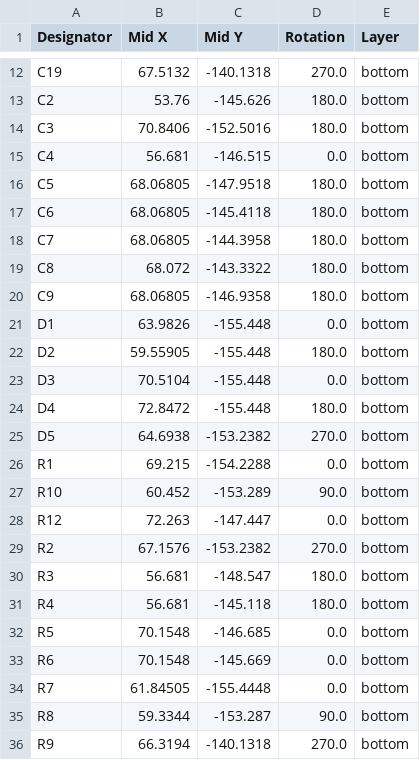
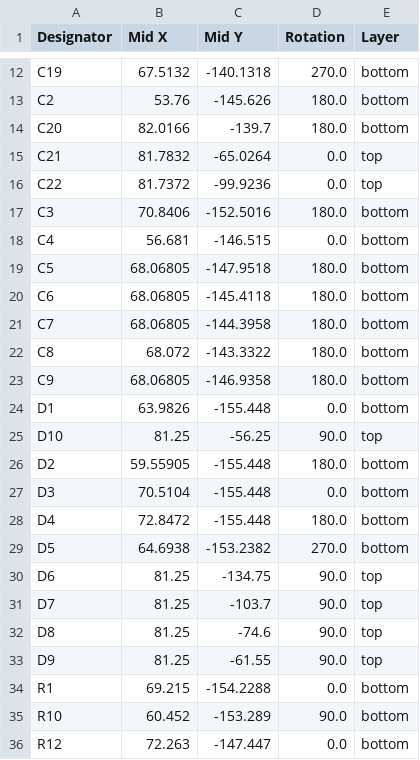
Before and after one commit to cscott/SevenSegmentInputModule, a CSV file: production/positions.csv, drawn as a sheet; only a part is shown, gaps mark what is left out; the shorter side is filled out with more unchanged rows; the diff names each change by its address in the sheet, - before the commit and + after, or states it on an @@ line.

```diff
--- a/production/positions.csv
+++ b/production/positions.csv
+row 14: C20 | 82.0166 | -139.7 | 180.0 | bottom
+row 15: C21 | 81.7832 | -65.0264 | 0.0 | top
+row 16: C22 | 81.7372 | -99.9236 | 0.0 | top
+row 25: D10 | 81.25 | -56.25 | 90.0 | top
+row 30: D6 | 81.25 | -134.75 | 90.0 | top
+row 31: D7 | 81.25 | -103.7 | 90.0 | top
+row 32: D8 | 81.25 | -74.6 | 90.0 | top
+row 33: D9 | 81.25 | -61.55 | 90.0 | top
```
Also changed, not shown: production/bom.csv, production/designators.csv, 10 other files.
